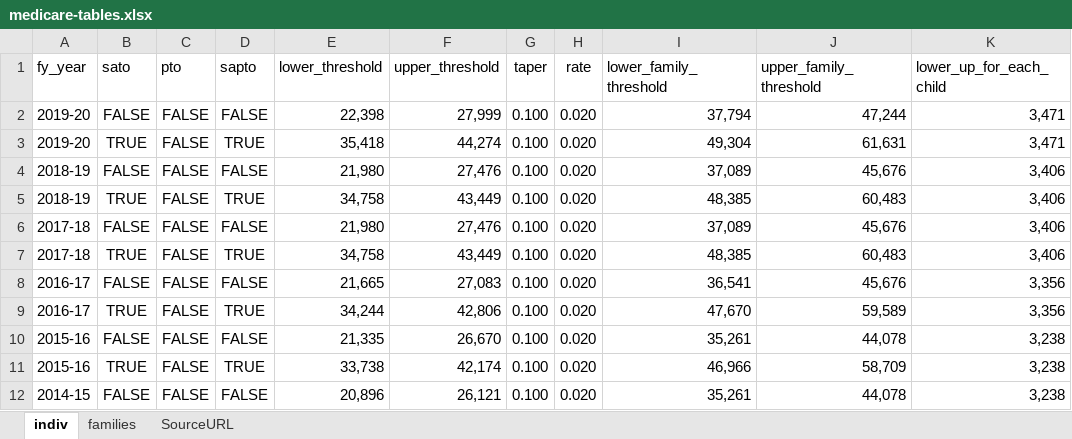
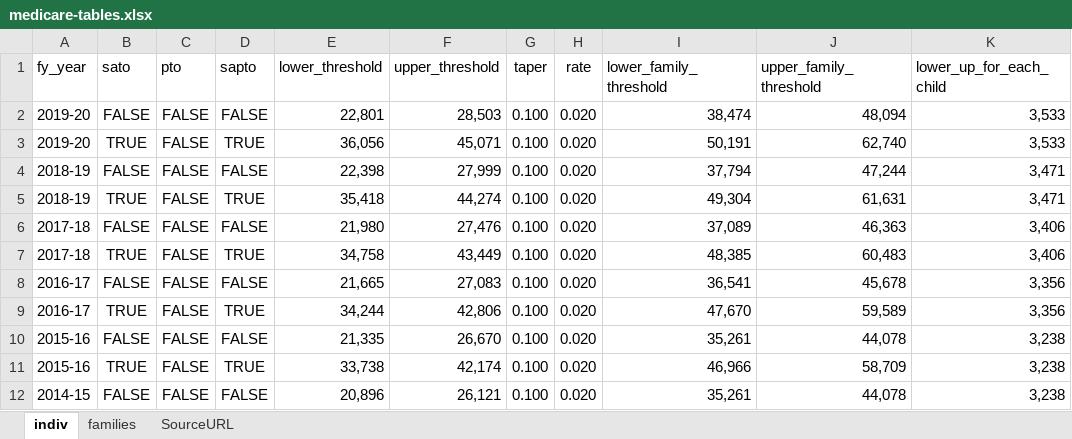
Before and after one commit to HughParsonage/grattan, an Excel workbook: data-raw/medicare-tables.xlsx, sheet indiv, drawn as a sheet; only a part is shown; values as stored, in another font and other column widths than the file's, no borders; the diff names each change by its address in the sheet, - before the commit and + after, or states it on an @@ line.

Commit message:
Fix medicare levy

```diff
--- a/data-raw/medicare-tables.xlsx (sheet indiv)
+++ b/data-raw/medicare-tables.xlsx (sheet indiv)
-E2 (lower_threshold): 22,398
+E2 (lower_threshold): 22,801
-F2 (upper_threshold): 27,999
+F2 (upper_threshold): 28,503
-I2 (lower_family_threshold): 37,794
+I2 (lower_family_threshold): 38,474
-J2 (upper_family_threshold): 47,244
+J2 (upper_family_threshold): 48,094
-K2:K3 (lower_up_for_each_child): 3,471
+K2:K3 (lower_up_for_each_child): 3,533
-E3 (lower_threshold): 35,418
+E3 (lower_threshold): 36,056
-F3 (upper_threshold): 44,274
+F3 (upper_threshold): 45,071
-I3 (lower_family_threshold): 49,304
+I3 (lower_family_threshold): 50,191
-J3 (upper_family_threshold): 61,631
+J3 (upper_family_threshold): 62,740
-E4 (lower_threshold): 21,980
+E4 (lower_threshold): 22,398
-F4 (upper_threshold): 27,476
+F4 (upper_threshold): 27,999
-I4 (lower_family_threshold): 37,089
+I4 (lower_family_threshold): 37,794
-J4 (upper_family_threshold): 45,676
+J4 (upper_family_threshold): 47,244
-K4:K5 (lower_up_for_each_child): 3,406
+K4:K5 (lower_up_for_each_child): 3,471
-E5 (lower_threshold): 34,758
+E5 (lower_threshold): 35,418
-F5 (upper_threshold): 43,449
+F5 (upper_threshold): 44,274
-I5 (lower_family_threshold): 48,385
+I5 (lower_family_threshold): 49,304
-J5 (upper_family_threshold): 60,483
+J5 (upper_family_threshold): 61,631
-J6 (upper_family_threshold): 45,676
+J6 (upper_family_threshold): 46,363
-J8 (upper_family_threshold): 45,676
+J8 (upper_family_threshold): 45,678
```
Also changed, not shown: 4 other files.
